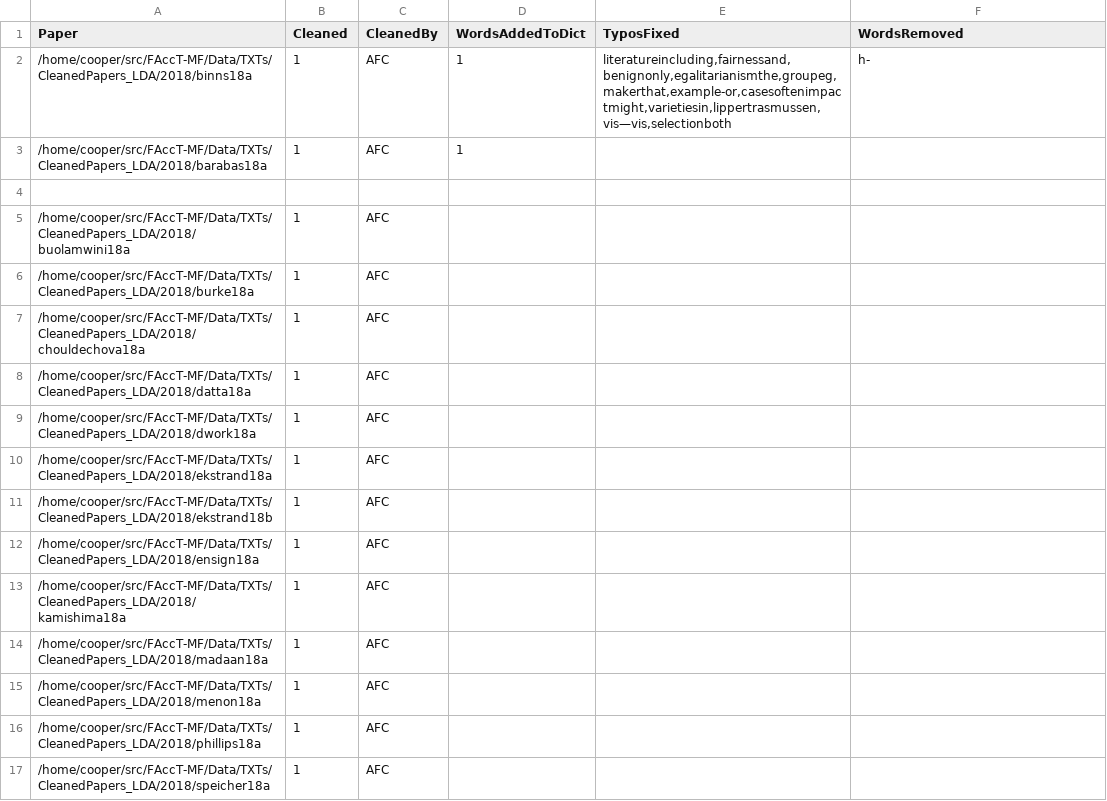
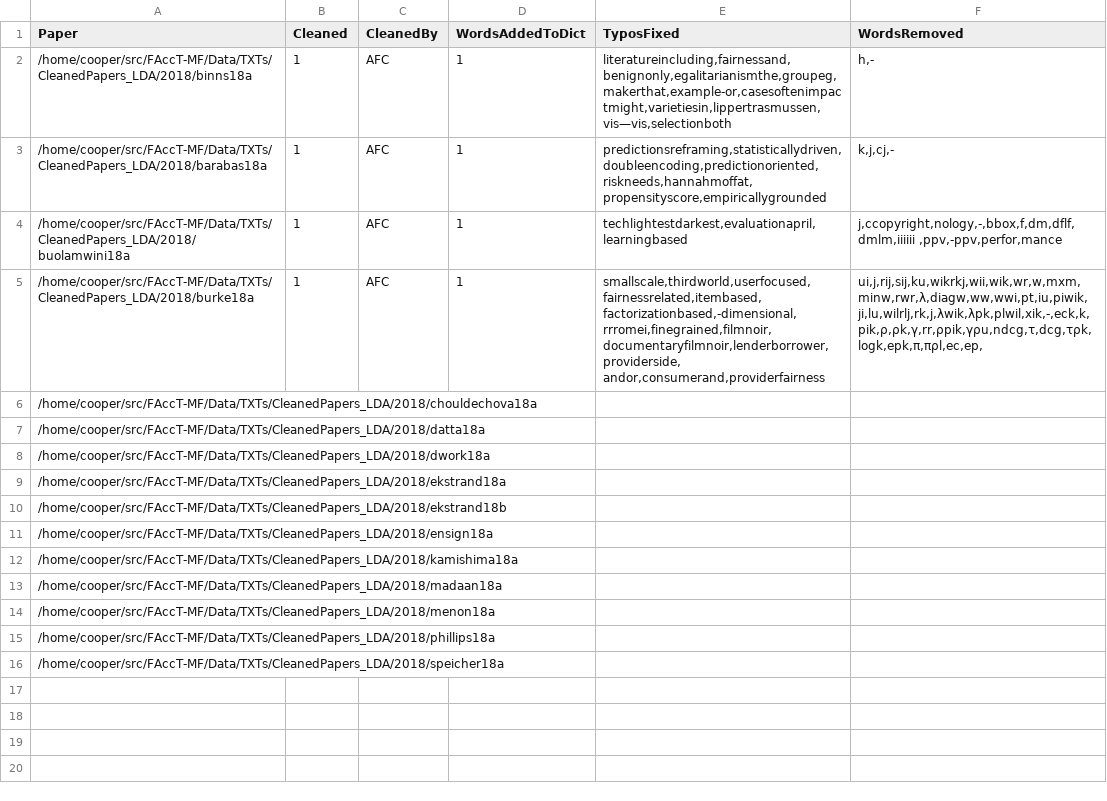
Before and after one commit to JainSameer06/FAccT-MF, a CSV file: Data/TXTs/txt_cleaning_tracker.csv, drawn as a sheet.

Commit message:
cleaning papers for topic modeling -- 2018 part 2

```diff
--- a/Data/TXTs/txt_cleaning_tracker.csv
+++ b/Data/TXTs/txt_cleaning_tracker.csv
@@ -1,17 +1,16 @@
 Paper,Cleaned,CleanedBy,WordsAddedToDict,TyposFixed,WordsRemoved
-/home/cooper/src/FAccT-MF/Data/TXTs/CleanedPapers_LDA/2018/binns18a,1,AFC,1,"literatureincluding,fairnessand,benignonly,egalitarianismthe,groupeg,makerthat,example-or,casesoftenimpactmight,varietiesin,lippertrasmussen,vis—vis,selectionboth",h-
-/home/cooper/src/FAccT-MF/Data/TXTs/CleanedPapers_LDA/2018/barabas18a,1,AFC,1,,
-,,,,,
-/home/cooper/src/FAccT-MF/Data/TXTs/CleanedPapers_LDA/2018/buolamwini18a,1,AFC,,,
-/home/cooper/src/FAccT-MF/Data/TXTs/CleanedPapers_LDA/2018/burke18a,1,AFC,,,
-/home/cooper/src/FAccT-MF/Data/TXTs/CleanedPapers_LDA/2018/chouldechova18a,1,AFC,,,
-/home/cooper/src/FAccT-MF/Data/TXTs/CleanedPapers_LDA/2018/datta18a,1,AFC,,,
-/home/cooper/src/FAccT-MF/Data/TXTs/CleanedPapers_LDA/2018/dwork18a,1,AFC,,,
-/home/cooper/src/FAccT-MF/Data/TXTs/CleanedPapers_LDA/2018/ekstrand18a,1,AFC,,,
-/home/cooper/src/FAccT-MF/Data/TXTs/CleanedPapers_LDA/2018/ekstrand18b,1,AFC,,,
-/home/cooper/src/FAccT-MF/Data/TXTs/CleanedPapers_LDA/2018/ensign18a,1,AFC,,,
-/home/cooper/src/FAccT-MF/Data/TXTs/CleanedPapers_LDA/2018/kamishima18a,1,AFC,,,
-/home/cooper/src/FAccT-MF/Data/TXTs/CleanedPapers_LDA/2018/madaan18a,1,AFC,,,
-/home/cooper/src/FAccT-MF/Data/TXTs/CleanedPapers_LDA/2018/menon18a,1,AFC,,,
-/home/cooper/src/FAccT-MF/Data/TXTs/CleanedPapers_LDA/2018/phillips18a,1,AFC,,,
-/home/cooper/src/FAccT-MF/Data/TXTs/CleanedPapers_LDA/2018/speicher18a,1,AFC,,,
+/home/cooper/src/FAccT-MF/Data/TXTs/CleanedPapers_LDA/2018/binns18a,1,AFC,1,"literatureincluding,fairnessand,benignonly,egalitarianismthe,groupeg,makerthat,example-or,casesoftenimpactmight,varietiesin,lippertrasmussen,vis—vis,selectionboth","h,-"
+/home/cooper/src/FAccT-MF/Data/TXTs/CleanedPapers_LDA/2018/barabas18a,1,AFC,1,"predictionsreframing,statisticallydriven,doubleencoding,predictionoriented,riskneeds,hannahmoffat,propensityscore,empiricallygrounded","k,j,cj,-"
+/home/cooper/src/FAccT-MF/Data/TXTs/CleanedPapers_LDA/2018/buolamwini18a,1,AFC,1,"techlightestdarkest,evaluationapril,learningbased","j,ccopyright,nology,-,bbox,f,dm,dflf,dmlm,iiiiii ,ppv,-ppv,perfor,mance"
+/home/cooper/src/FAccT-MF/Data/TXTs/CleanedPapers_LDA/2018/burke18a,1,AFC,1,"smallscale,thirdworld,userfocused,fairnessrelated,itembased,factorizationbased,-dimensional,rrromei,finegrained,filmnoir,documentaryfilmnoir,lenderborrower,providerside, andor,consumerand,providerfairness","ui,j,rij,sij,ku,wikrkj,wii,wik,wr,w,mxm,minw,rwr,λ,diagw,ww,wwi,pt,iu,piwik,ji,lu,wilrlj,rk,j,λwik,λpk,plwil,xik,-,eck,k,pik,ρ,ρk,γ,rr,ρpik,γρu,ndcg,τ,dcg,τρk,logk,epk,π,πρl,ec,ep,"
+/home/cooper/src/FAccT-MF/Data/TXTs/CleanedPapers_LDA/2018/chouldechova18a,,,,,
+/home/cooper/src/FAccT-MF/Data/TXTs/CleanedPapers_LDA/2018/datta18a,,,,,
+/home/cooper/src/FAccT-MF/Data/TXTs/CleanedPapers_LDA/2018/dwork18a,,,,,
+/home/cooper/src/FAccT-MF/Data/TXTs/CleanedPapers_LDA/2018/ekstrand18a,,,,,
+/home/cooper/src/FAccT-MF/Data/TXTs/CleanedPapers_LDA/2018/ekstrand18b,,,,,
+/home/cooper/src/FAccT-MF/Data/TXTs/CleanedPapers_LDA/2018/ensign18a,,,,,
+/home/cooper/src/FAccT-MF/Data/TXTs/CleanedPapers_LDA/2018/kamishima18a,,,,,
+/home/cooper/src/FAccT-MF/Data/TXTs/CleanedPapers_LDA/2018/madaan18a,,,,,
+/home/cooper/src/FAccT-MF/Data/TXTs/CleanedPapers_LDA/2018/menon18a,,,,,
+/home/cooper/src/FAccT-MF/Data/TXTs/CleanedPapers_LDA/2018/phillips18a,,,,,
+/home/cooper/src/FAccT-MF/Data/TXTs/CleanedPapers_LDA/2018/speicher18a,,,,,
```
Also changed, not shown: 10 other files.
